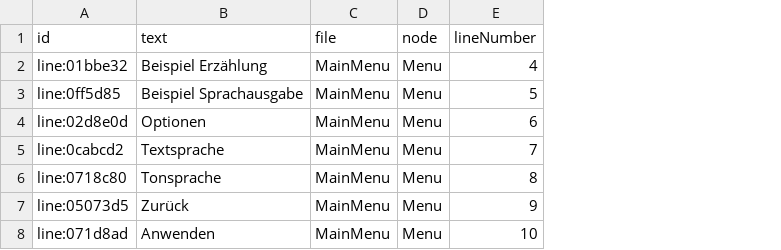
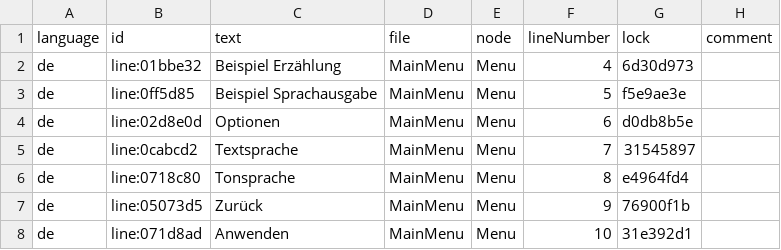
Before and after one commit to YarnSpinnerTool/YarnSpinner-Unity, a CSV file: Samples~/MainMenu/Text/MainMenu (de).csv, drawn as a sheet; the diff names each change by its address in the sheet, - before the commit and + after, or states it on an @@ line.

Commit message:
Update MainMenu de localization file

```diff
--- a/Samples~/MainMenu/Text/MainMenu (de).csv
+++ b/Samples~/MainMenu/Text/MainMenu (de).csv
+column A (language), rows 2-8: all de
+column G (lock), rows 2-8: 6d30d973 | f5e9ae3e | d0db8b5e | 31545897 | e4964fd4 | 76900f1b | 31e392d1
+column H (comment), empty
```
